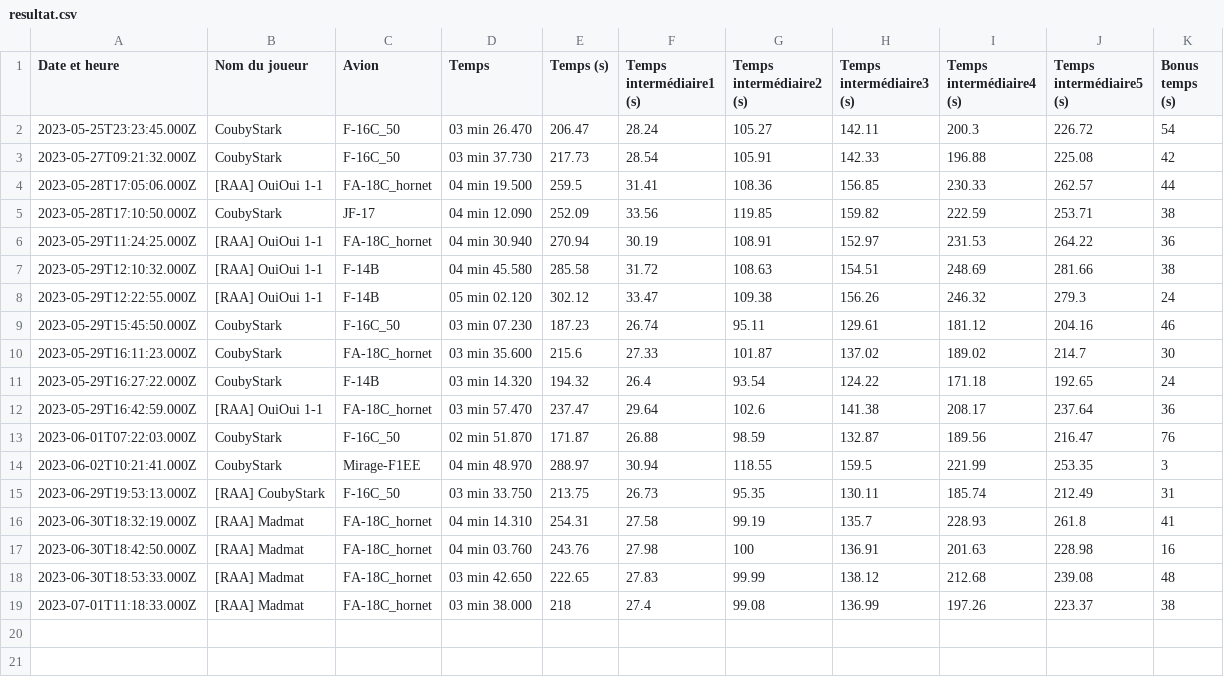
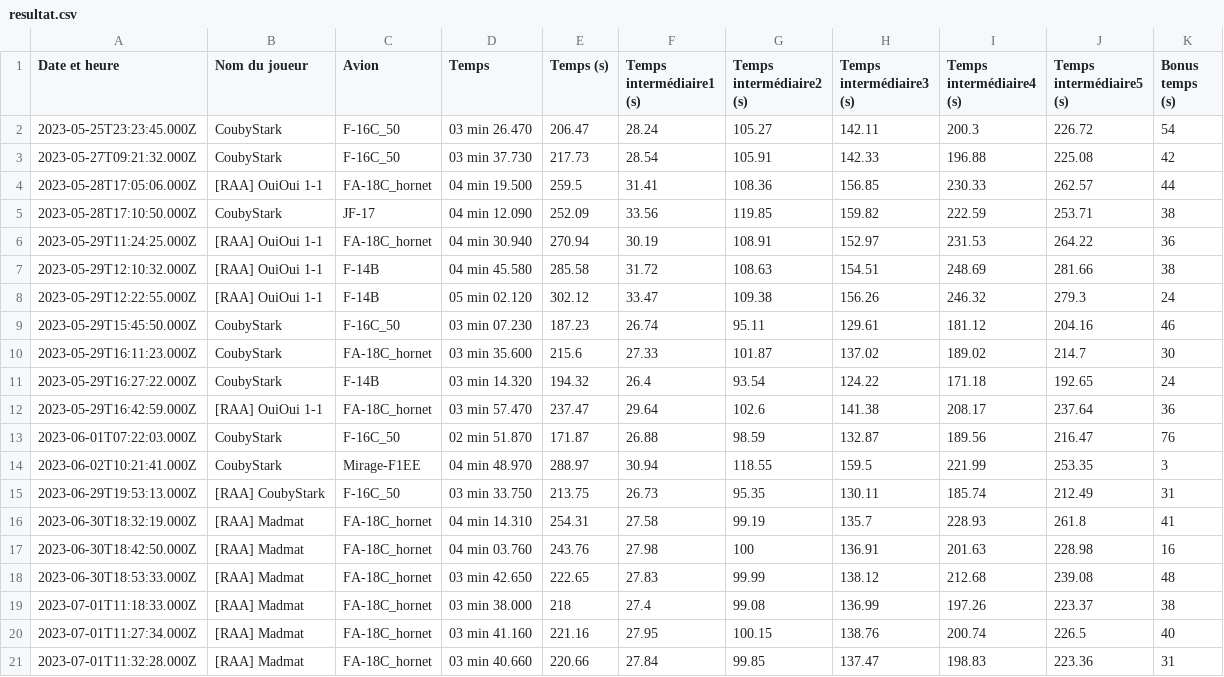
Before and after one commit to Cellules-Rapaces/Dagger-One, a CSV file: static/data/resultat.csv, drawn as a sheet; the diff names each change by its address in the sheet, - before the commit and + after, or states it on an @@ line.

```diff
--- a/static/data/resultat.csv
+++ b/static/data/resultat.csv
+row 20: 2023-07-01T11:27:34.000Z | [RAA] Madmat | FA-18C_hornet | 03 min 41.160 | 221.16 | 27.95 | 100.15 | 138.76 | 200.74 | 226.5 | 40
+row 21: 2023-07-01T11:32:28.000Z | [RAA] Madmat | FA-18C_hornet | 03 min 40.660 | 220.66 | 27.84 | 99.85 | 137.47 | 198.83 | 223.36 | 31
```
Also changed, not shown: docs/data/resultat.csv.
